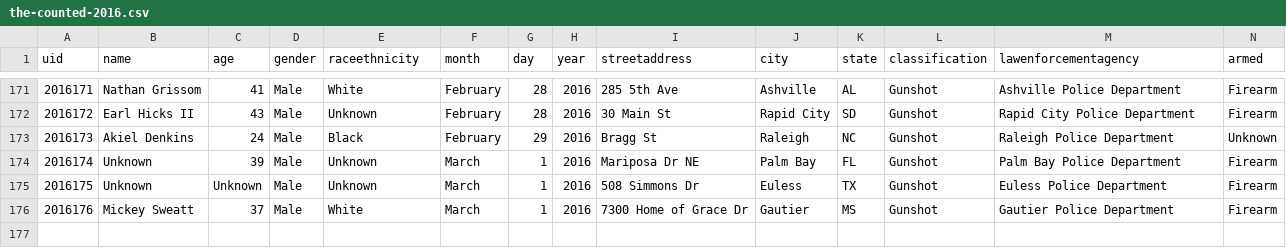
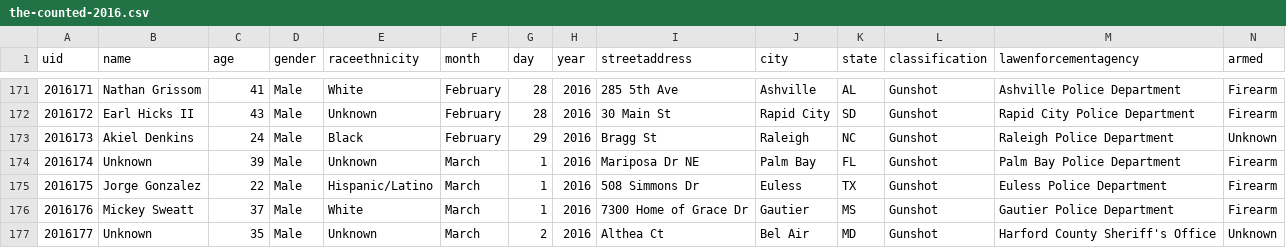
Before and after one commit to tigrevol8888/thecounted, a CSV file: data/the-counted-2016.csv, drawn as a sheet; only a part is shown, gaps mark what is left out.

Commit message:
Add latest data from the Guardian's "The Counted"
Taken from https://interactive.guim.co.uk/2015/the-counted/thecounted-data.zip, as requested at 2016-03-03 22:18:47. Content length was 208,418 bytes.

ZIP file contained:

  the-counted-2015.csv
    179,696 bytes
    Last modified 2016-03-03 16:50:22
  the-counted-2016.csv
    28,092 bytes
    Last modified 2016-03-03 16:50:22
  README.txt
    280 bytes
    Last modified 2016-03-03 16:50:22

Response headers were:

  content-length:                208418
  via:                           1.1 varnish
  x-cache:                       MISS
  access-control-expose-headers: Date
  x-amz-id-2:                    V0zykbudxvd4oIF+WS9wBiobP6RXUI2COlqruMIHJPLC6a63tp7ghruG7RZSao8D
  accept-ranges:                 bytes
  x-timer:                       S1457043527.054876,VS0,VE14
  server:                        AmazonS3
  last-modified:                 Thu, 03 Mar 2016 21:50:47 GMT
  connection:                    keep-alive
  x-amz-request-id:              260932A5ABCBAE81
  x-cache-hits:                  0
  etag:                          "0b5b37daa51886f73eb474d6ba89e76c"
  x-served-by:                   cache-iad2135-IAD
  cache-control:                 max-age=20
  date:                          Thu, 03 Mar 2016 22:18:47 GMT
  access-control-allow-origin:   *
  access-control-allow-headers:  Accept,Authorization,Cache-Control,Content-Type,DNT,If-Modified-Since,Keep-Alive,Origin,User-Agent,X-Mx-ReqToken,X-Requested-With
  content-type:                  application/zip
  age:                           0
  access-control-allow-methods:  GET, POST, PUT, DELETE, OPTIONS

```diff
--- a/data/the-counted-2016.csv
+++ b/data/the-counted-2016.csv
@@ -174,3 +174,4 @@ uid,name,age,gender,raceethnicity,month,day,year,streetaddress,city,state,classi
 "2016174","Unknown","39","Male","Unknown","March","1","2016","Mariposa Dr NE","Palm Bay","FL","Gunshot","Palm Bay Police Department","Firearm"
-"2016175","Unknown","Unknown","Male","Unknown","March","1","2016","508 Simmons Dr","Euless","TX","Gunshot","Euless Police Department","Firearm"
+"2016175","Jorge Gonzalez","22","Male","Hispanic/Latino","March","1","2016","508 Simmons Dr","Euless","TX","Gunshot","Euless Police Department","Firearm"
 "2016176","Mickey Sweatt","37","Male","White","March","1","2016","7300 Home of Grace Dr","Gautier","MS","Gunshot","Gautier Police Department","Firearm"
+"2016177","Unknown","35","Male","Unknown","March","2","2016","Althea Ct","Bel Air","MD","Gunshot","Harford County Sheriff's Office","Unknown"
```
